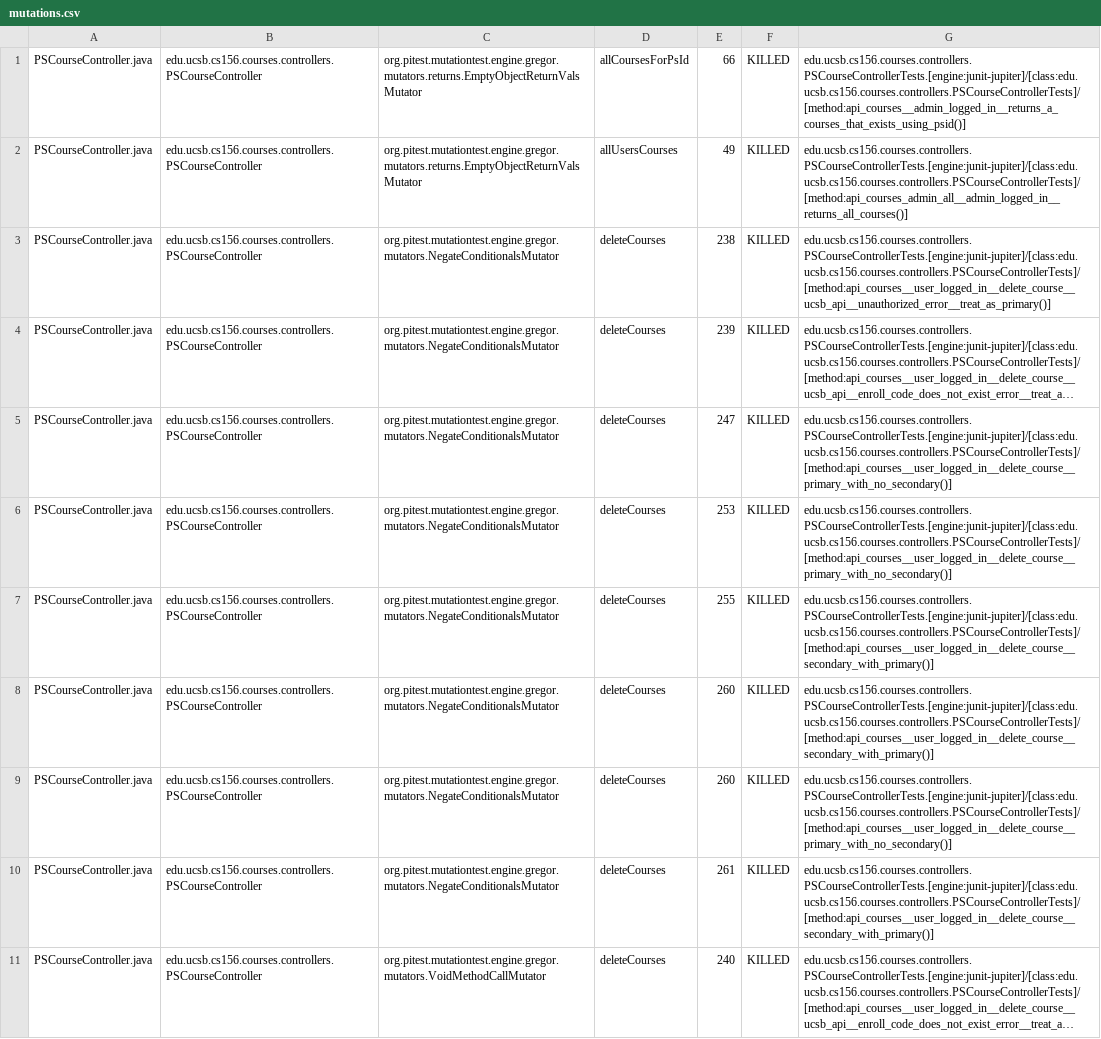
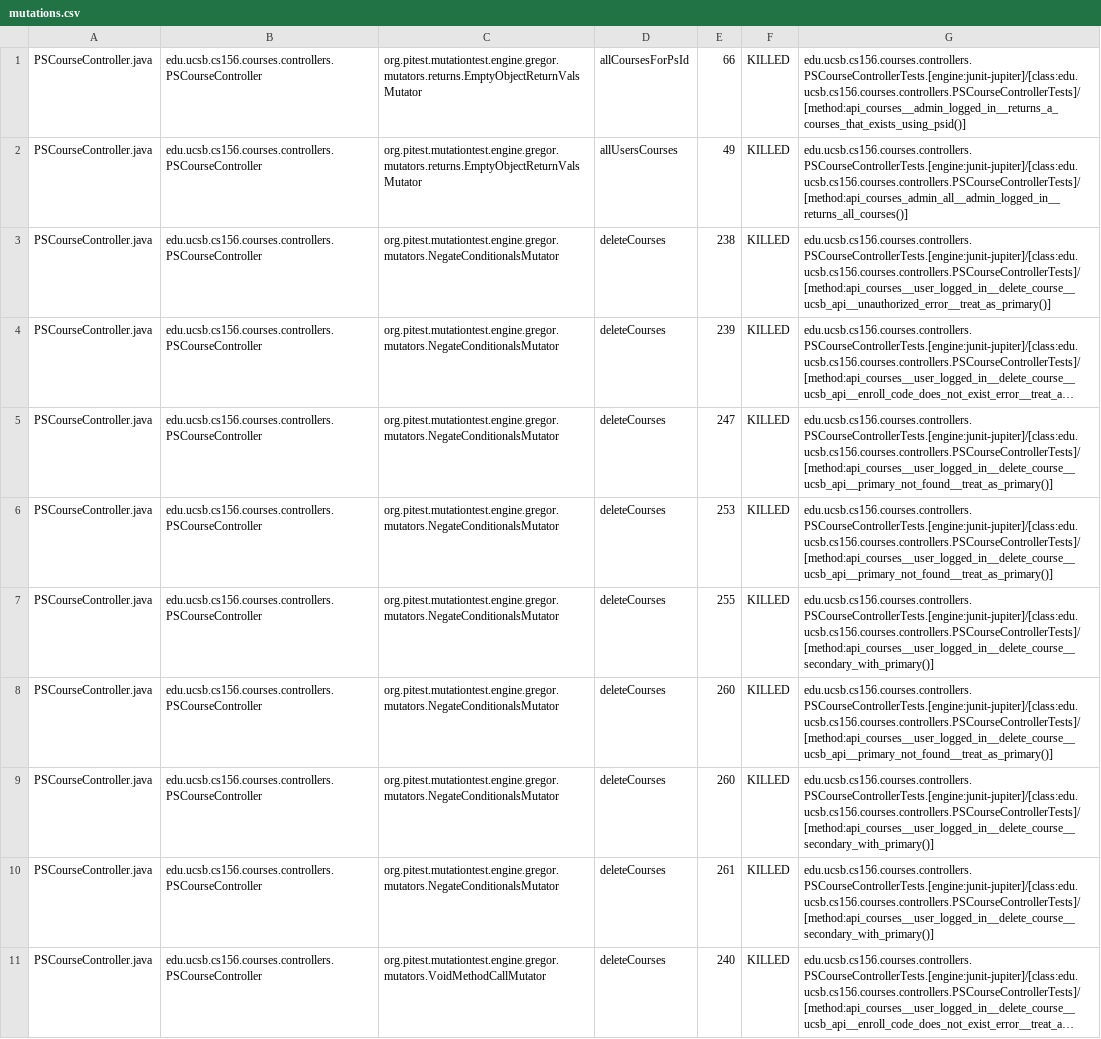
Before and after one commit to ucsb-cs156-s25/proj-courses-s25-01, a CSV file: pitest/mutations.csv, drawn as a sheet; only a part is shown; long unchanged cells end in …; removed rows and columns are numbered as before the commit, all else as after; the diff covers the shown part only; the diff names each change by its address in the sheet, - before the commit and + after, or states it on an @@ line.

Commit message:
Deploying to gh-pages from @ ucsb-cs156-s25/proj-courses-s25-01@beaf647554477b1d66ce7dd18be36d48c3e9cf0c 🚀

```diff
--- a/pitest/mutations.csv
+++ b/pitest/mutations.csv
-G5:G6: edu.ucsb.cs156.courses.controllers.PSCourseControllerTests.[engine:junit-jupiter]/[class:edu.ucsb.cs156.courses.controllers.PSCourseControllerTests]/[method:api_courses__user_logged_in__delete_course__primary_with_no_secondary()]
+G5:G6: edu.ucsb.cs156.courses.controllers.PSCourseControllerTests.[engine:junit-jupiter]/[class:edu.ucsb.cs156.courses.controllers.PSCourseControllerTests]/[method:api_courses__user_logged_in__delete_course__ucsb_api__primary_not_found__treat_as_primary()]
+row 8: PSCourseController.java | edu.ucsb.cs156.courses.controllers.PSCourseController | org.pitest.mutationtest.engine.gregor.mutators.NegateConditionalsMutator | deleteCourses | 260 | KILLED | edu.ucsb.cs156.courses.controllers.PSCourseControllerTests.[engine:junit-jupiter]/[class:edu.ucsb.cs156.courses.controllers.PSCourseControllerTests]/[method:api_courses__user_logged_in__delete_course__ucsb_api__primary_not_found__treat_as_primary()]
-row 9: PSCourseController.java | edu.ucsb.cs156.courses.controllers.PSCourseController | org.pitest.mutationtest.engine.gregor.mutators.NegateConditionalsMutator | deleteCourses | 260 | KILLED | edu.ucsb.cs156.courses.controllers.PSCourseControllerTests.[engine:junit-jupiter]/[class:edu.ucsb.cs156.courses.controllers.PSCourseControllerTests]/[method:api_courses__user_logged_in__delete_course__primary_with_no_secondary()]
```
Also changed, not shown: 46 edited cells elsewhere in this file, 44 other files.
